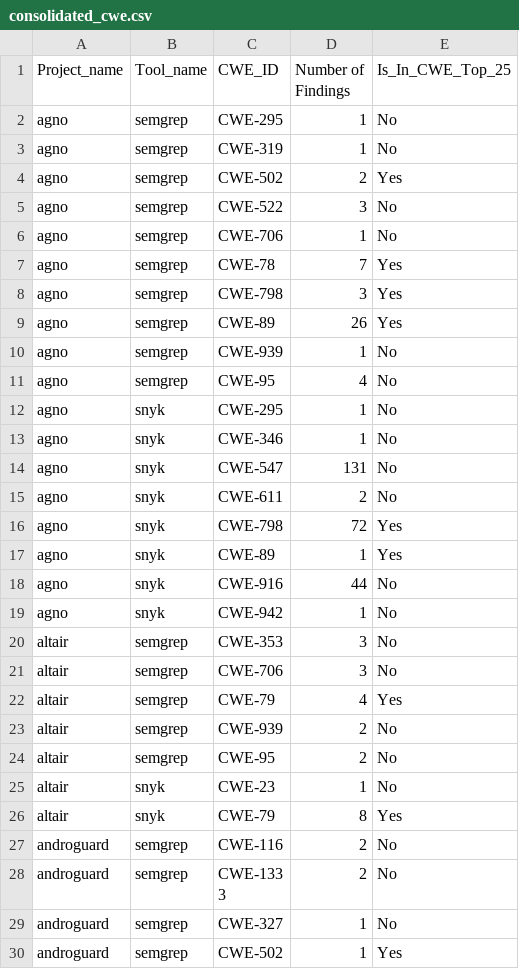
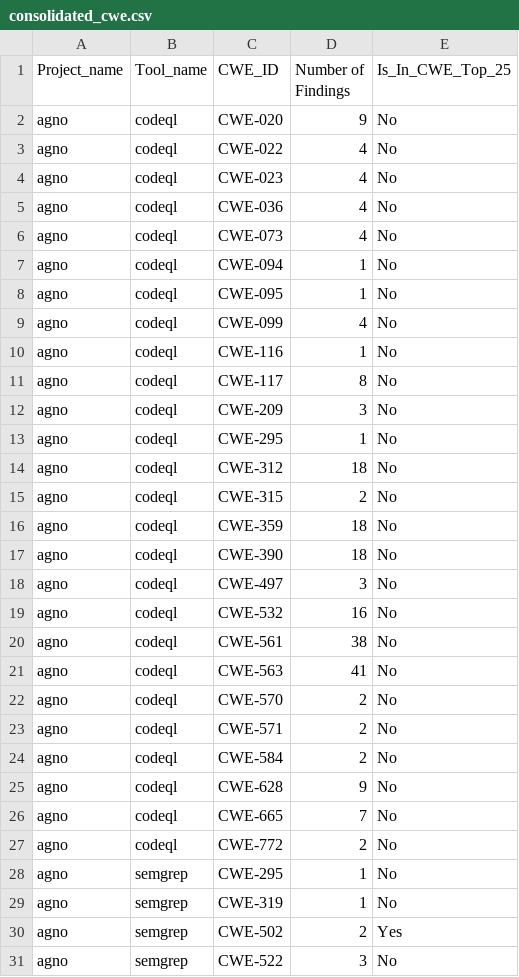
Before and after one commit to bhavya-parmar/STT-Lab-6, a CSV file: consolidated_cwe.csv, drawn as a sheet; only a part is shown; the shorter side is filled out with more unchanged rows; the diff covers the shown part only.

Commit message:
Finished working with CodeQL and finalized consolidated_csv

```diff
--- a/consolidated_cwe.csv
+++ b/consolidated_cwe.csv
@@ -1,2 +1,28 @@
 Project_name,Tool_name,CWE_ID,Number of Findings,Is_In_CWE_Top_25
+agno,codeql,CWE-020,9,No
+agno,codeql,CWE-022,4,No
+agno,codeql,CWE-023,4,No
+agno,codeql,CWE-036,4,No
+agno,codeql,CWE-073,4,No
+agno,codeql,CWE-094,1,No
+agno,codeql,CWE-095,1,No
+agno,codeql,CWE-099,4,No
+agno,codeql,CWE-116,1,No
+agno,codeql,CWE-117,8,No
+agno,codeql,CWE-209,3,No
+agno,codeql,CWE-295,1,No
+agno,codeql,CWE-312,18,No
+agno,codeql,CWE-315,2,No
+agno,codeql,CWE-359,18,No
+agno,codeql,CWE-390,18,No
+agno,codeql,CWE-497,3,No
+agno,codeql,CWE-532,16,No
+agno,codeql,CWE-561,38,No
+agno,codeql,CWE-563,41,No
+agno,codeql,CWE-570,2,No
+agno,codeql,CWE-571,2,No
+agno,codeql,CWE-584,2,No
+agno,codeql,CWE-628,9,No
+agno,codeql,CWE-665,7,No
+agno,codeql,CWE-772,2,No
 agno,semgrep,CWE-295,1,No
```
Also changed, not shown: 14 added rows elsewhere in this file, 7 other files.
